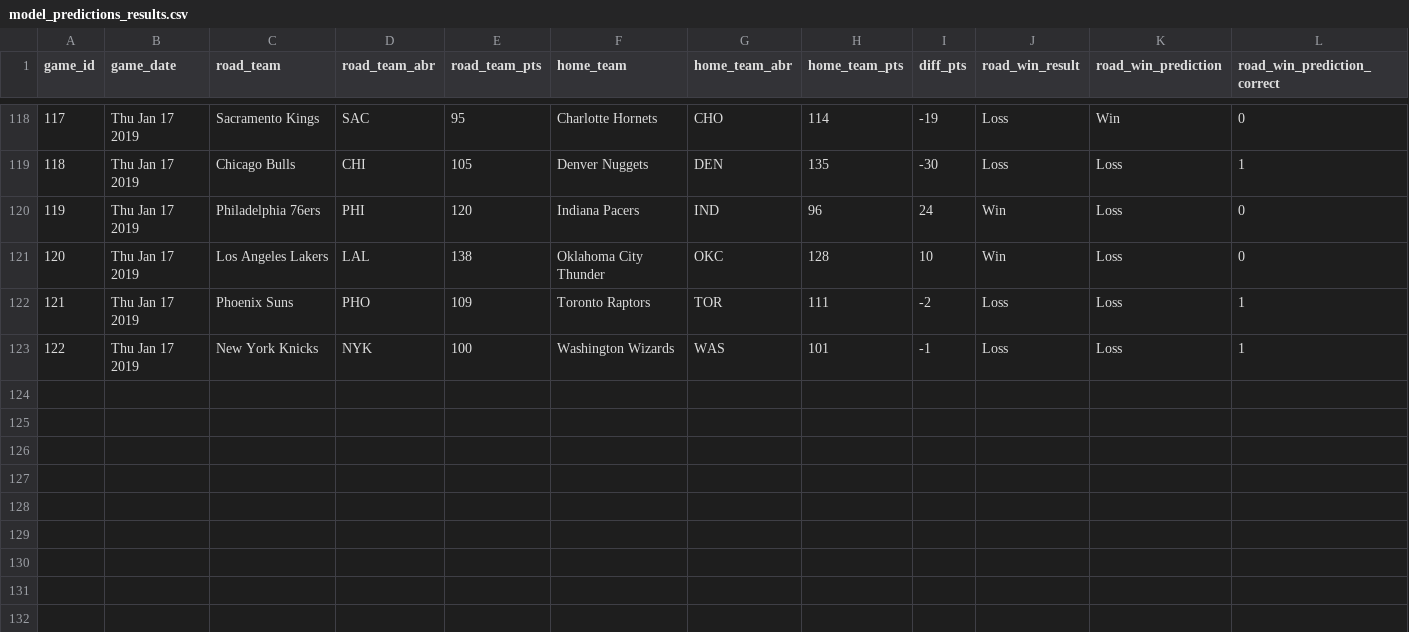
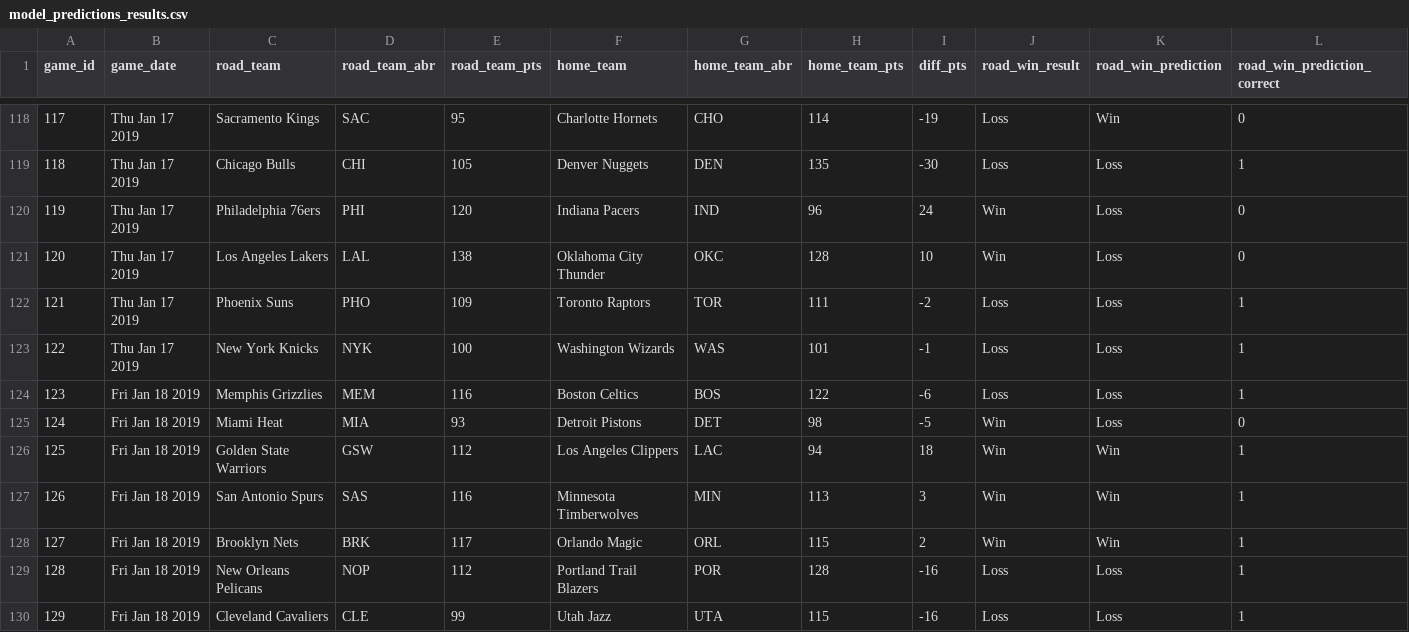
Before and after one commit to zsubhani/utexas_hw_python, a CSV file: model_predictions_results.csv, drawn as a sheet; only a part is shown, gaps mark what is left out; the diff names each change by its address in the sheet, - before the commit and + after, or states it on an @@ line.

Commit message:
updated results

```diff
--- a/model_predictions_results.csv
+++ b/model_predictions_results.csv
+row 124: 123 | Fri Jan 18 2019 | Memphis Grizzlies | MEM | 116 | Boston Celtics | BOS | 122 | -6 | Loss | Loss | 1
+row 125: 124 | Fri Jan 18 2019 | Miami Heat | MIA | 93 | Detroit Pistons | DET | 98 | -5 | Win | Loss | 0
+row 126: 125 | Fri Jan 18 2019 | Golden State Warriors | GSW | 112 | Los Angeles Clippers | LAC | 94 | 18 | Win | Win | 1
+row 127: 126 | Fri Jan 18 2019 | San Antonio Spurs | SAS | 116 | Minnesota Timberwolves | MIN | 113 | 3 | Win | Win | 1
+row 128: 127 | Fri Jan 18 2019 | Brooklyn Nets | BRK | 117 | Orlando Magic | ORL | 115 | 2 | Win | Win | 1
+row 129: 128 | Fri Jan 18 2019 | New Orleans Pelicans | NOP | 112 | Portland Trail Blazers | POR | 128 | -16 | Loss | Loss | 1
+row 130: 129 | Fri Jan 18 2019 | Cleveland Cavaliers | CLE | 99 | Utah Jazz | UTA | 115 | -16 | Loss | Loss | 1
```
